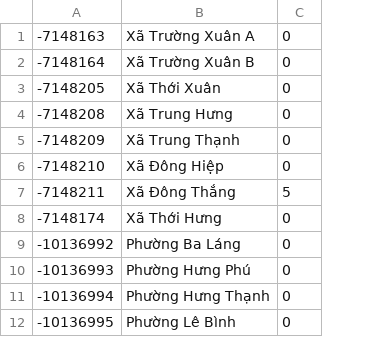
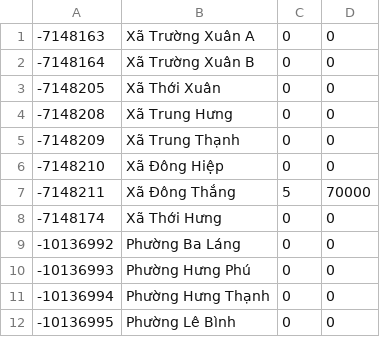
Before and after one commit to KolouchPetr/IMS-modelovani-a-simulace, a CSV file: output/states0.csv, drawn as a sheet; only a part is shown; the diff names each change by its address in the sheet, - before the commit and + after, or states it on an @@ line.

```diff
--- a/output/states0.csv
+++ b/output/states0.csv
+column D, rows 1-12: 0 | 0 | 0 | 0 | 0 | 0 | 70000 | 0 | 0 | 0 | 0 | 0
```
Also changed, not shown: output/states1.csv, output/states2.csv, 12 other files.
